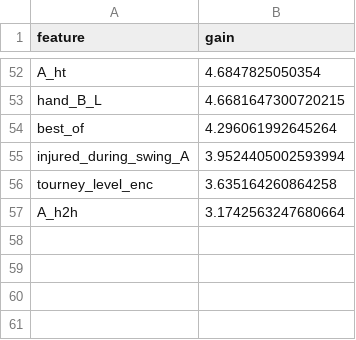
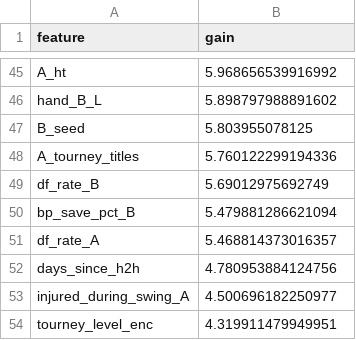
Before and after one commit to lukea11/atp-tennis-predictor, a CSV file: models/feature_importance_thru2022.csv, drawn as a sheet; only a part is shown, gaps mark what is left out; removed rows and columns are numbered as before the commit, all else as after; the diff covers the shown part only; the diff names each change by its address in the sheet, - before the commit and + after, or states it on an @@ line.

```diff
--- a/models/feature_importance_thru2022.csv
+++ b/models/feature_importance_thru2022.csv
-B45 (gain): 4.6847825050354
+B45 (gain): 5.968656539916992
-B46 (gain): 4.6681647300720215
+B46 (gain): 5.898797988891602
-row 54: best_of | 4.296061992645264
+row 47: B_seed | 5.803955078125
+row 48: A_tourney_titles | 5.760122299194336
+row 49: df_rate_B | 5.69012975692749
+row 50: bp_save_pct_B | 5.479881286621094
+row 51: df_rate_A | 5.468814373016357
+row 52: days_since_h2h | 4.780953884124756
-B53 (gain): 3.9524405002593994
+B53 (gain): 4.500696182250977
-B54 (gain): 3.635164260864258
+B54 (gain): 4.319911479949951
-row 57: A_h2h | 3.1742563247680664
```
Also changed, not shown: 28 added rows, 35 removed rows and 15 edited cells elsewhere in this file, models/feature_importance.csv, models/grid_search_results.csv, 10 other files.
